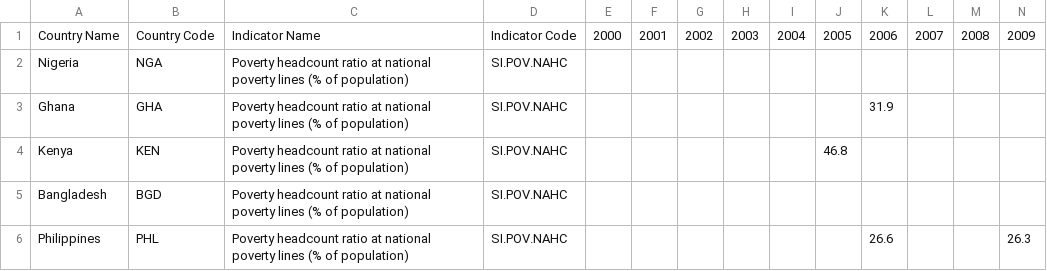
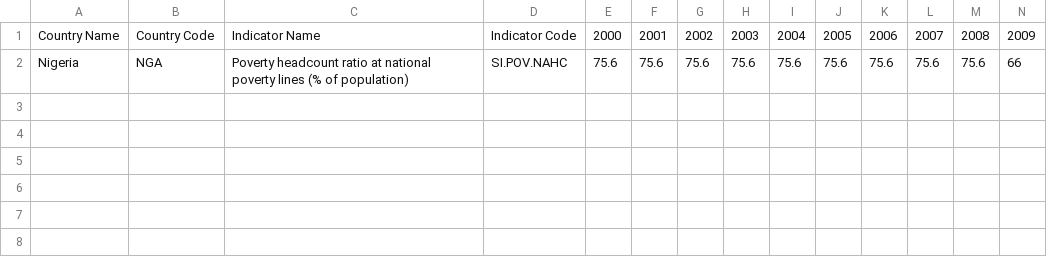
Before and after one commit to Joshclone/The-Role-of-Remittances-in-Nigeria-GDP--, a CSV file: CSV - Pverty head count ratio.csv, drawn as a sheet; only a part is shown; removed rows and columns are numbered as before the commit, all else as after; rows hold the shown columns only; the diff names each change by its address in the sheet, - before the commit and + after, or states it on an @@ line.

Commit message:
Update CSV - Pverty head count ratio.csv

```diff
--- a/CSV - Pverty head count ratio.csv
+++ b/CSV - Pverty head count ratio.csv
-row 2: Nigeria | NGA | Poverty headcount ratio at national poverty lines (% of population) | SI.POV.NAHC
-row 3: Ghana | GHA | Poverty headcount ratio at national poverty lines (% of population) | SI.POV.NAHC |  |  |  |  |  |  | 31.9
-row 4: Kenya | KEN | Poverty headcount ratio at national poverty lines (% of population) | SI.POV.NAHC |  |  |  |  |  | 46.8
-row 5: Bangladesh | BGD | Poverty headcount ratio at national poverty lines (% of population) | SI.POV.NAHC
-row 6: Philippines | PHL | Poverty headcount ratio at national poverty lines (% of population) | SI.POV.NAHC |  |  |  |  |  |  | 26.6 |  |  | 26.3
+row 2: Nigeria | NGA | Poverty headcount ratio at national poverty lines (% of population) | SI.POV.NAHC | 75.6 | 75.6 | 75.6 | 75.6 | 75.6 | 75.6 | 75.6 | 75.6 | 75.6 | 66
```
